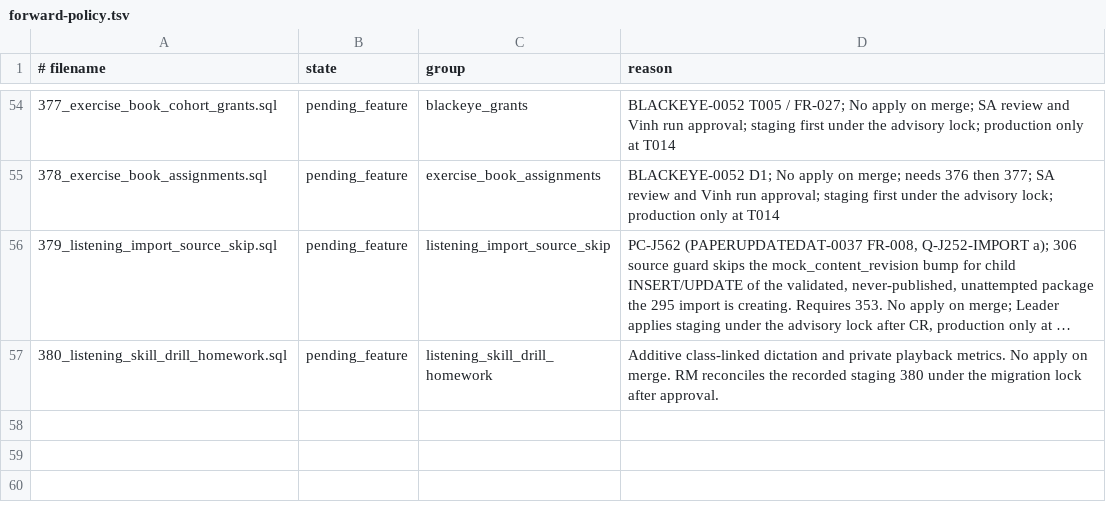
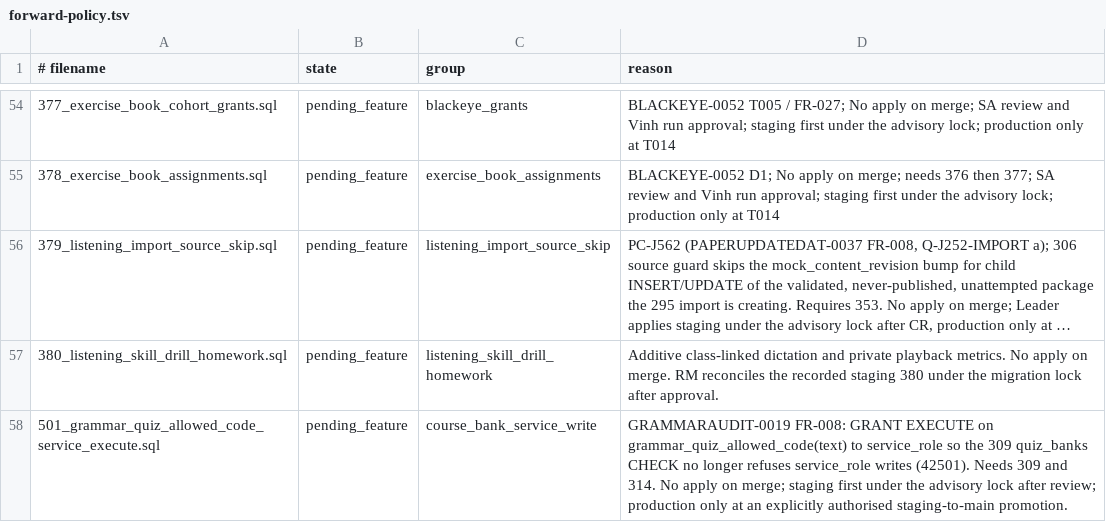
Before and after one commit to andyvinhtran1212-netizen/ielts-speaking-coach, a TSV file: backend/migrations/forward-policy.tsv, drawn as a sheet; only a part is shown, gaps mark what is left out; long unchanged cells end in ….

```diff
--- a/backend/migrations/forward-policy.tsv
+++ b/backend/migrations/forward-policy.tsv
@@ -57 +57,2 @@
 380_listening_skill_drill_homework.sql	pending_feature	listening_skill_drill_homework	Additive class-linked dictation and private playback metrics. No apply on merge. RM reconciles the recorded staging 380 under the migration lock after approval.
+501_grammar_quiz_allowed_code_service_execute.sql	pending_feature	course_bank_service_write	GRAMMARAUDIT-0019 FR-008: GRANT EXECUTE on grammar_quiz_allowed_code(text) to service_role so the 309 quiz_banks CHECK no longer refuses service_role writes (42501). Needs 309 and 314. No apply on merge; staging first under the advisory lock after review; production only at an explicitly authorised staging-to-main promotion.
```
Also changed, not shown: 5 other files.
